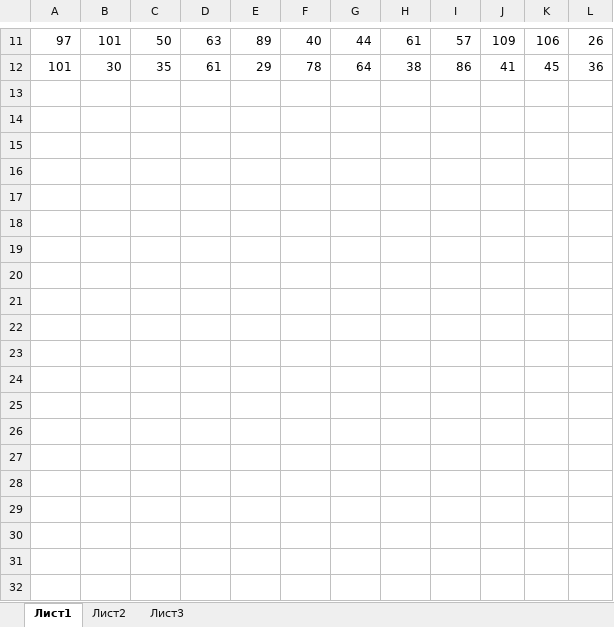
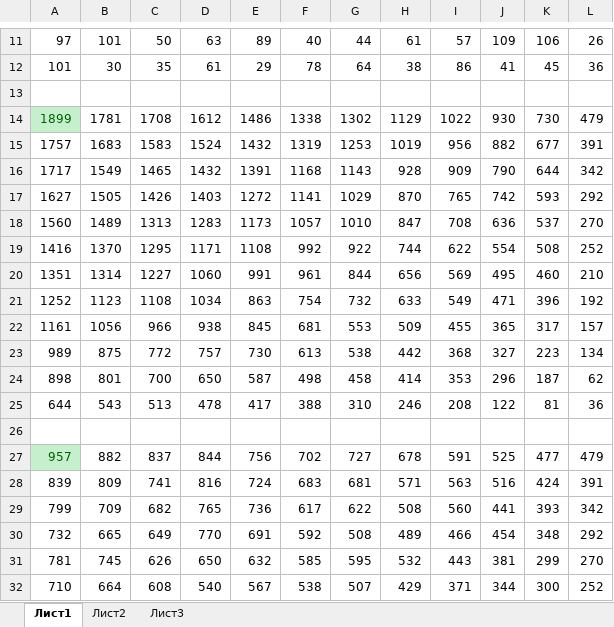
Before and after one commit to Miclell/PrepareForEGE_MishaPolykovsky, an Excel workbook: Others_Solutions/Решения из книги Евич/Вариант 9/18/18.xlsx, sheet Лист1, drawn as a sheet; only a part is shown, gaps mark what is left out; values as stored, in another font and other column widths than the file's, no borders; the diff covers the shown part only; the diff names each change by its address in the sheet, - before the commit and + after, or states it on an @@ line.

```diff
--- a/Others_Solutions/Решения из книги Евич/Вариант 9/18/18.xlsx (sheet Лист1)
+++ b/Others_Solutions/Решения из книги Евич/Вариант 9/18/18.xlsx (sheet Лист1)
+row 13: (empty)
+row 14: 1899 | 1781 | 1708 | 1612 | 1486 | 1338 | 1302 | 1129 | 1022 | 930 | 730 | 479
+row 15: 1757 | 1683 | 1583 | 1524 | 1432 | 1319 | 1253 | 1019 | 956 | 882 | 677 | 391
+row 16: 1717 | 1549 | 1465 | 1432 | 1391 | 1168 | 1143 | 928 | 909 | 790 | 644 | 342
+row 17: 1627 | 1505 | 1426 | 1403 | 1272 | 1141 | 1029 | 870 | 765 | 742 | 593 | 292
+row 18: 1560 | 1489 | 1313 | 1283 | 1173 | 1057 | 1010 | 847 | 708 | 636 | 537 | 270
+row 19: 1416 | 1370 | 1295 | 1171 | 1108 | 992 | 922 | 744 | 622 | 554 | 508 | 252
+row 20: 1351 | 1314 | 1227 | 1060 | 991 | 961 | 844 | 656 | 569 | 495 | 460 | 210
+row 21: 1252 | 1123 | 1108 | 1034 | 863 | 754 | 732 | 633 | 549 | 471 | 396 | 192
+row 22: 1161 | 1056 | 966 | 938 | 845 | 681 | 553 | 509 | 455 | 365 | 317 | 157
+row 23: 989 | 875 | 772 | 757 | 730 | 613 | 538 | 442 | 368 | 327 | 223 | 134
+row 24: 898 | 801 | 700 | 650 | 587 | 498 | 458 | 414 | 353 | 296 | 187 | 62
+row 25: 644 | 543 | 513 | 478 | 417 | 388 | 310 | 246 | 208 | 122 | 81 | 36
+row 26: (empty)
+row 27: 957 | 882 | 837 | 844 | 756 | 702 | 727 | 678 | 591 | 525 | 477 | 479
+row 28: 839 | 809 | 741 | 816 | 724 | 683 | 681 | 571 | 563 | 516 | 424 | 391
+row 29: 799 | 709 | 682 | 765 | 736 | 617 | 622 | 508 | 560 | 441 | 393 | 342
+row 30: 732 | 665 | 649 | 770 | 691 | 592 | 508 | 489 | 466 | 454 | 348 | 292
+row 31: 781 | 745 | 626 | 650 | 632 | 585 | 595 | 532 | 443 | 381 | 299 | 270
+row 32: 710 | 664 | 608 | 540 | 567 | 538 | 507 | 429 | 371 | 344 | 300 | 252
```
Also changed, not shown: 6 added rows elsewhere in this sheet, Others_Solutions/Решения из книги Евич/Вариант 8/18/18.xlsx, 24 other files.
